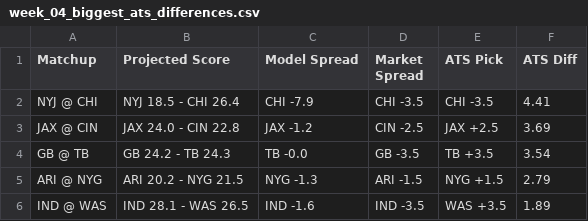
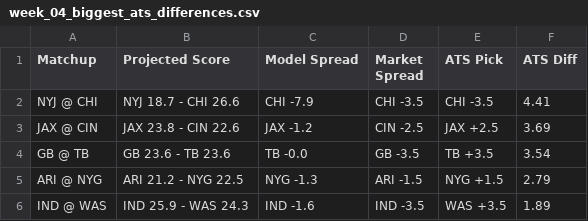
Before and after one commit to ethanfr10/NFL-Season-Projections, a CSV file: weekly_projections/outputs/week_04/week_04_biggest_ats_differences.csv, drawn as a sheet.

```diff
--- a/weekly_projections/outputs/week_04/week_04_biggest_ats_differences.csv
+++ b/weekly_projections/outputs/week_04/week_04_biggest_ats_differences.csv
@@ -1,6 +1,6 @@
 Matchup,Projected Score,Model Spread,Market Spread,ATS Pick,ATS Diff
-NYJ @ CHI,NYJ 18.5 - CHI 26.4,CHI -7.9,CHI -3.5,CHI -3.5,4.41
-JAX @ CIN,JAX 24.0 - CIN 22.8,JAX -1.2,CIN -2.5,JAX +2.5,3.69
-GB @ TB,GB 24.2 - TB 24.3,TB -0.0,GB -3.5,TB +3.5,3.54
-ARI @ NYG,ARI 20.2 - NYG 21.5,NYG -1.3,ARI -1.5,NYG +1.5,2.79
-IND @ WAS,IND 28.1 - WAS 26.5,IND -1.6,IND -3.5,WAS +3.5,1.89
+NYJ @ CHI,NYJ 18.7 - CHI 26.6,CHI -7.9,CHI -3.5,CHI -3.5,4.41
+JAX @ CIN,JAX 23.8 - CIN 22.6,JAX -1.2,CIN -2.5,JAX +2.5,3.69
+GB @ TB,GB 23.6 - TB 23.6,TB -0.0,GB -3.5,TB +3.5,3.54
+ARI @ NYG,ARI 21.2 - NYG 22.5,NYG -1.3,ARI -1.5,NYG +1.5,2.79
+IND @ WAS,IND 25.9 - WAS 24.3,IND -1.6,IND -3.5,WAS +3.5,1.89
```
Also changed, not shown: weekly_projections/evaluation/cumulative_performance.csv, weekly_projections/evaluation/weekly_performance.csv, 5 other files.
